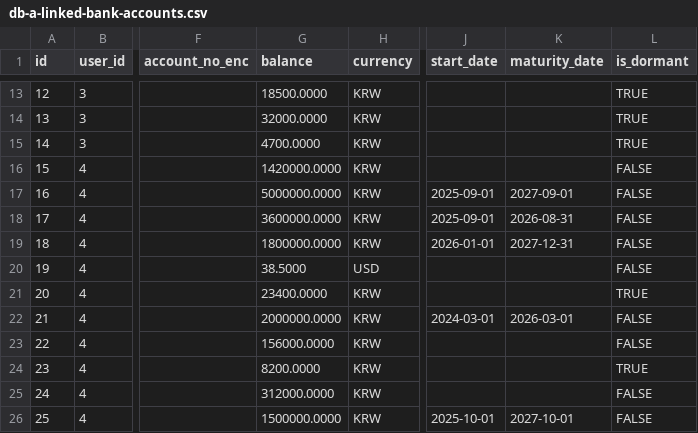
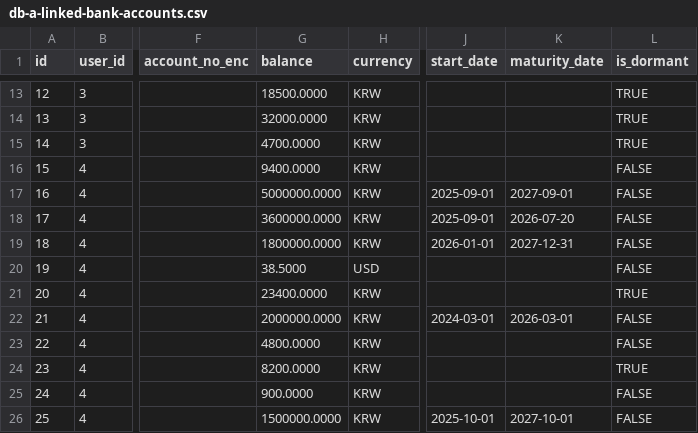
Before and after one commit to PocketStock-PDA/backend, a CSV file: scripts/persona/db-a-linked-bank-accounts.csv, drawn as a sheet; only a part is shown, gaps mark what is left out; the diff names each change by its address in the sheet, - before the commit and + after, or states it on an @@ line.

```diff
--- a/scripts/persona/db-a-linked-bank-accounts.csv
+++ b/scripts/persona/db-a-linked-bank-accounts.csv
-G16 (balance): 1420000.0000
+G16 (balance): 9400.0000
-K18 (maturity_date): 2026-08-31
+K18 (maturity_date): 2026-07-20
-G23 (balance): 156000.0000
+G23 (balance): 4800.0000
-G25 (balance): 312000.0000
+G25 (balance): 900.0000
```
Also changed, not shown: scripts/persona/db-a-linked-institutions.csv, scripts/persona/db-a-users.csv, 5 other files.
